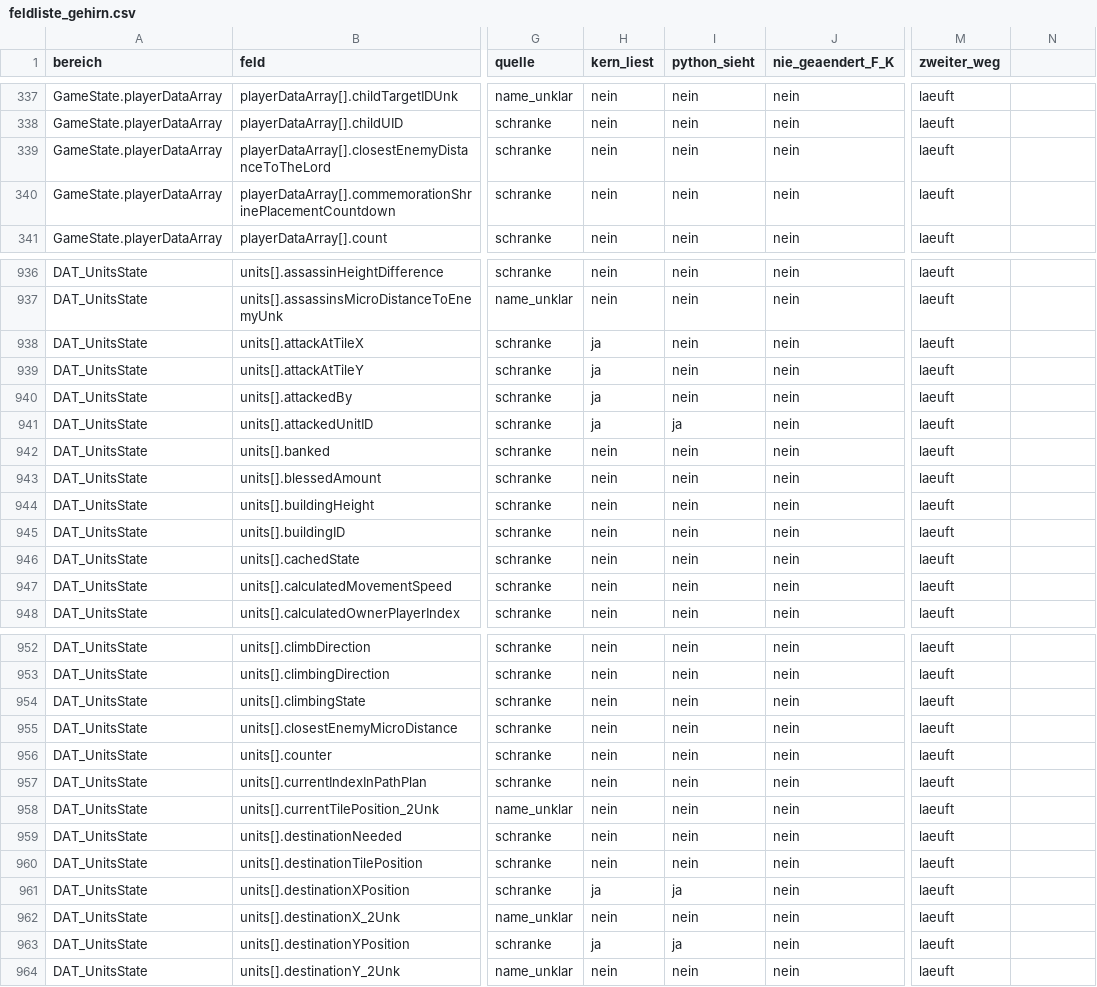
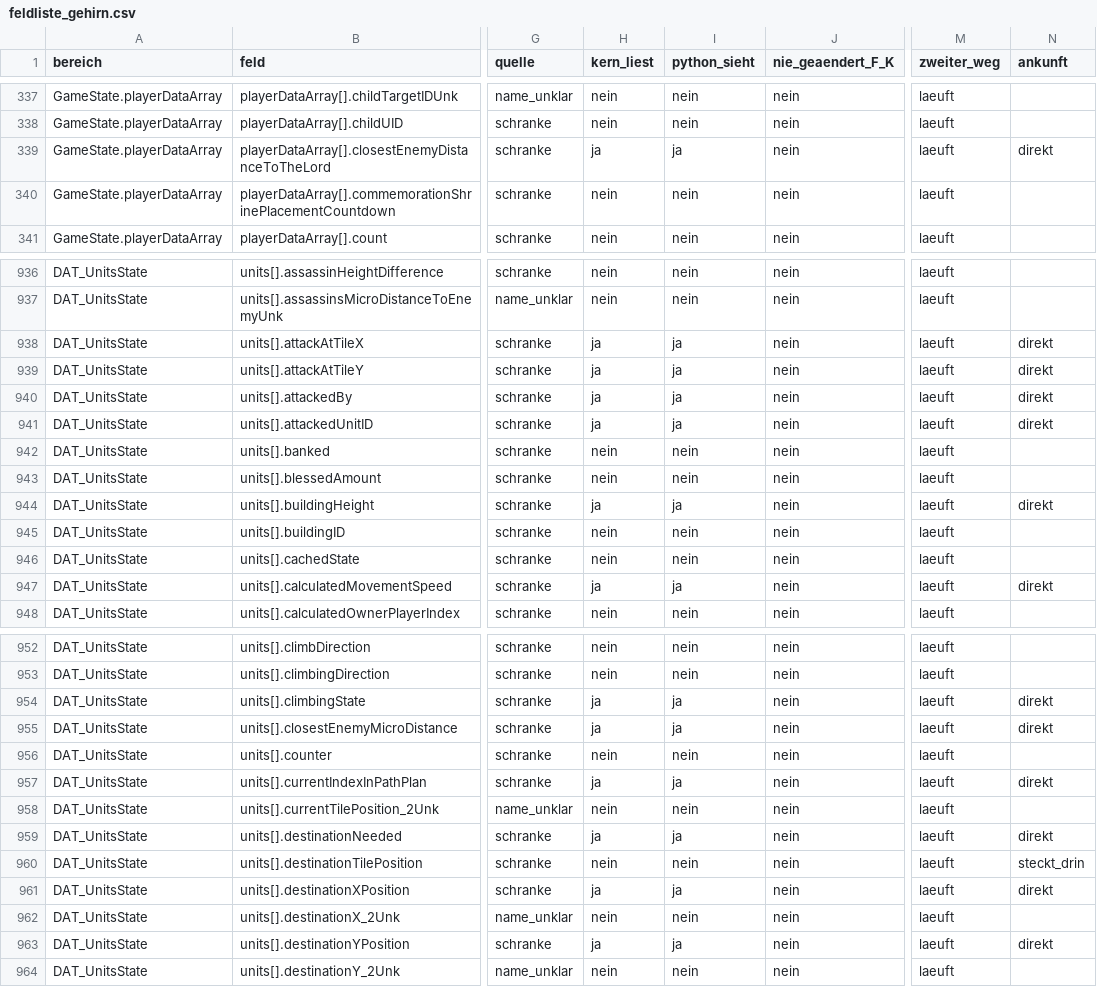
Before and after one commit to DanielFleger/Selfaware-AI, a CSV file: data/research/auge_plan/feldliste_gehirn.csv, drawn as a sheet; only a part is shown, gaps mark what is left out; the diff covers the shown part only; the diff names each change by its address in the sheet, - before the commit and + after, or states it on an @@ line.

```diff
--- a/data/research/auge_plan/feldliste_gehirn.csv
+++ b/data/research/auge_plan/feldliste_gehirn.csv
-N1: (empty)
+N1: ankunft
-H339 (kern_liest): nein
+H339 (kern_liest): ja
-I339 (python_sieht): nein
+I339 (python_sieht): ja
-N339 (ankunft): (empty)
+N339 (ankunft): direkt
-I938:I940 (python_sieht): nein
+I938:I940 (python_sieht): ja
-N938:N941 (ankunft): (empty)
+N938:N941 (ankunft): direkt
-H944 (kern_liest): nein
+H944 (kern_liest): ja
-I944 (python_sieht): nein
+I944 (python_sieht): ja
-N944 (ankunft): (empty)
+N944 (ankunft): direkt
-H947 (kern_liest): nein
+H947 (kern_liest): ja
-I947 (python_sieht): nein
+I947 (python_sieht): ja
-N947 (ankunft): (empty)
+N947 (ankunft): direkt
-H954:H955 (kern_liest): nein
+H954:H955 (kern_liest): ja
-I954:I955 (python_sieht): nein
+I954:I955 (python_sieht): ja
-N954:N955 (ankunft): (empty)
+N954:N955 (ankunft): direkt
-H957 (kern_liest): nein
+H957 (kern_liest): ja
-I957 (python_sieht): nein
+I957 (python_sieht): ja
-N957 (ankunft): (empty)
+N957 (ankunft): direkt
-H959 (kern_liest): nein
+H959 (kern_liest): ja
-I959 (python_sieht): nein
+I959 (python_sieht): ja
-N959 (ankunft): (empty)
+N959 (ankunft): direkt
-N960 (ankunft): (empty)
+N960 (ankunft): steckt_drin
-N961 (ankunft): (empty)
+N961 (ankunft): direkt
-N963 (ankunft): (empty)
+N963 (ankunft): direkt
```
Also changed, not shown: 133 edited cells elsewhere in this file, 10 other files.
